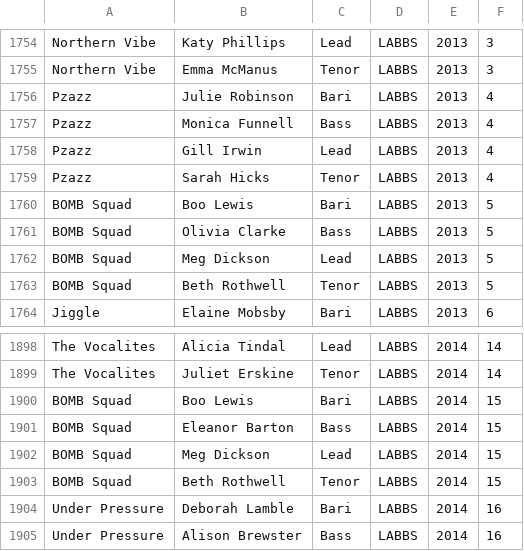
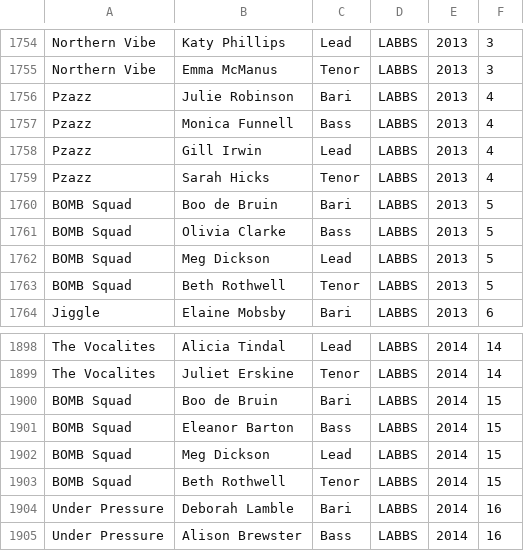
Before and after one commit to liwenyip/6-degrees-of-nooj, a CSV file: BABS Quartet Singers.csv, drawn as a sheet; only a part is shown, gaps mark what is left out.

Commit message:
Changed Boo Lewis to Boo de Bruin

```diff
--- a/BABS Quartet Singers.csv
+++ b/BABS Quartet Singers.csv
@@ -1759,3 +1759,3 @@ Pzazz,Gill Irwin,Lead,LABBS,2013,4
 Pzazz,Sarah Hicks,Tenor,LABBS,2013,4
-BOMB Squad,Boo Lewis,Bari,LABBS,2013,5
+BOMB Squad,Boo de Bruin,Bari,LABBS,2013,5
 BOMB Squad,Olivia Clarke,Bass,LABBS,2013,5
@@ -1899,3 +1899,3 @@ The Vocalites,Alicia Tindal,Lead,LABBS,2014,14
 The Vocalites,Juliet Erskine,Tenor,LABBS,2014,14
-BOMB Squad,Boo Lewis,Bari,LABBS,2014,15
+BOMB Squad,Boo de Bruin,Bari,LABBS,2014,15
 BOMB Squad,Eleanor Barton,Bass,LABBS,2014,15
```
